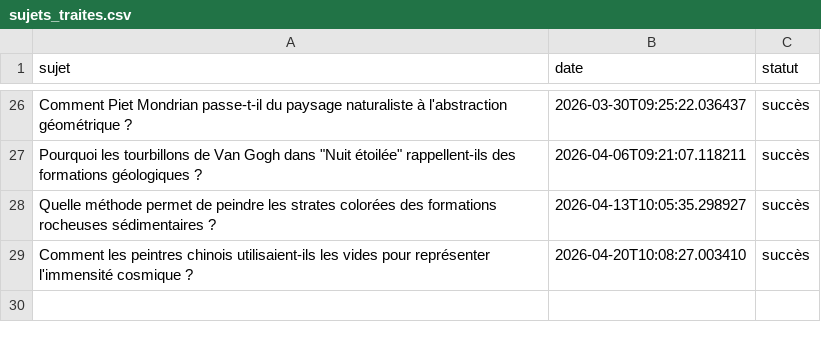
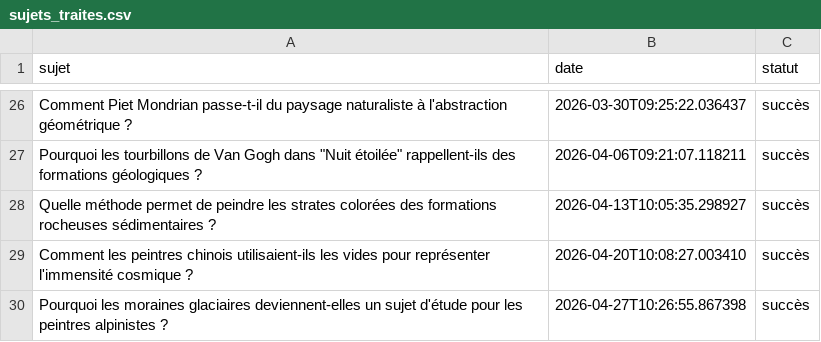
Before and after one commit to Metalosmose21/Nature-5, a CSV file: sujets_traites.csv, drawn as a sheet; only a part is shown, gaps mark what is left out; the diff names each change by its address in the sheet, - before the commit and + after, or states it on an @@ line.

```diff
--- a/sujets_traites.csv
+++ b/sujets_traites.csv
+row 30: Pourquoi les moraines glaciaires deviennent-elles un sujet d'étude pour les peintres alpinistes ? | 2026-04-27T10:26:55.867398 | succès
```
Also changed, not shown: sujets.csv.
